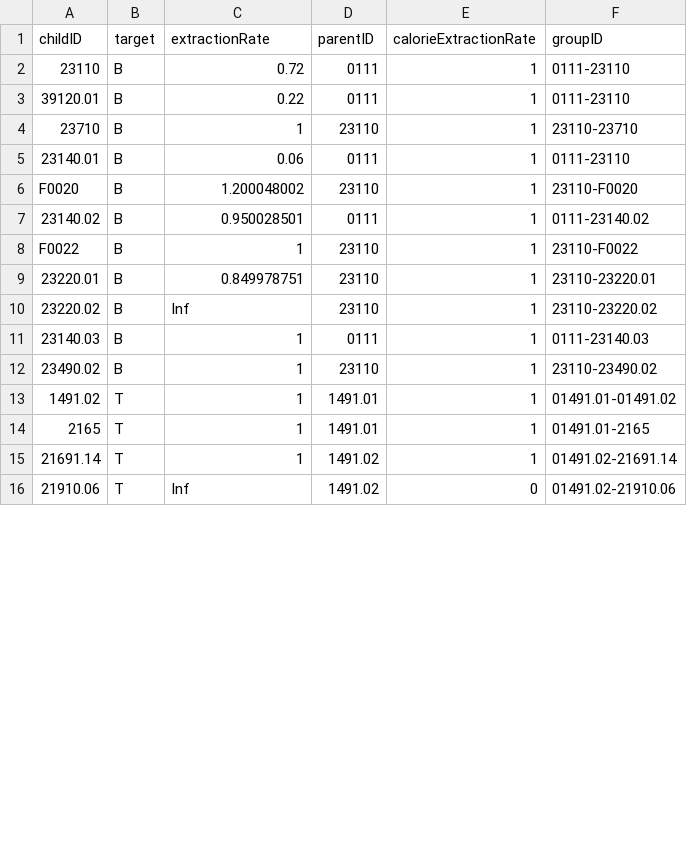
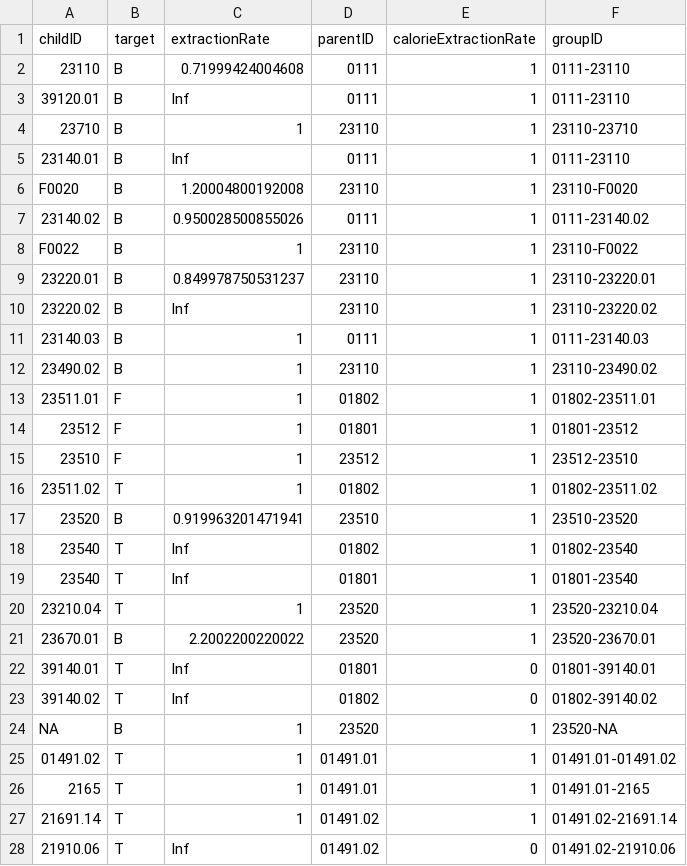
Before and after one commit to SWS-Methodology/Standards, a CSV file: OrangeBook/standardizationTree.csv, drawn as a sheet; only a part is shown; the diff covers the shown part only.

Commit message:
Adding code for sugar standardization

```diff
--- a/OrangeBook/standardizationTree.csv
+++ b/OrangeBook/standardizationTree.csv
@@ -2,2 +2,2 @@ childID,target,extractionRate,parentID,calorieExtractionRate,groupID
-23110,B,0.72,0111,1,0111-23110
-39120.01,B,0.22,0111,1,0111-23110
+"23110","B",0.71999424004608,"0111",1,"0111-23110"
+"39120.01","B",Inf,"0111",1,"0111-23110"
@@ -5,3 +5,3 @@ childID,target,extractionRate,parentID,calorieExtractionRate,groupID
-23140.01,B,0.06,0111,1,0111-23110
-F0020,B,1.200048002,23110,1,23110-F0020
-23140.02,B,0.950028501,0111,1,0111-23140.02
+"23140.01","B",Inf,"0111",1,"0111-23110"
+"F0020","B",1.20004800192008,"23110",1,"23110-F0020"
+"23140.02","B",0.950028500855026,"0111",1,"0111-23140.02"
@@ -9 +9 @@ F0022,B,1,23110,1,23110-F0022
-23220.01,B,0.849978751,23110,1,23110-23220.01
+"23220.01","B",0.849978750531237,"23110",1,"23110-23220.01"
@@ -13,4 +13,16 @@ F0022,B,1,23110,1,23110-F0022
-1491.02,T,1,1491.01,1,01491.01-01491.02
-2165,T,1,1491.01,1,01491.01-2165
-21691.14,T,1,1491.02,1,01491.02-21691.14
-21910.06,T,Inf,1491.02,0,01491.02-21910.06
+"23511.01","F",1,"01802",1,"01802-23511.01"
+"23512","F",1,"01801",1,"01801-23512"
+"23510","F",1,"23512",1,"23512-23510"
+"23511.02","T",1,"01802",1,"01802-23511.02"
+"23520","B",0.919963201471941,"23510",1,"23510-23520"
+"23540","T",Inf,"01802",1,"01802-23540"
+"23540","T",Inf,"01801",1,"01801-23540"
+"23210.04","T",1,"23520",1,"23520-23210.04"
+"23670.01","B",2.2002200220022,"23520",1,"23520-23670.01"
+"39140.01","T",Inf,"01801",0,"01801-39140.01"
+"39140.02","T",Inf,"01802",0,"01802-39140.02"
+NA,"B",1,"23520",1,"23520-NA"
+"01491.02","T",1,"01491.01",1,"01491.01-01491.02"
+"2165","T",1,"01491.01",1,"01491.01-2165"
+"21691.14","T",1,"01491.02",1,"01491.02-21691.14"
+"21910.06","T",Inf,"01491.02",0,"01491.02-21910.06"
```
Also changed, not shown: 2 added rows and 8 edited cells elsewhere in this file, OrangeBook/elementDescription.csv, 14 other files.
